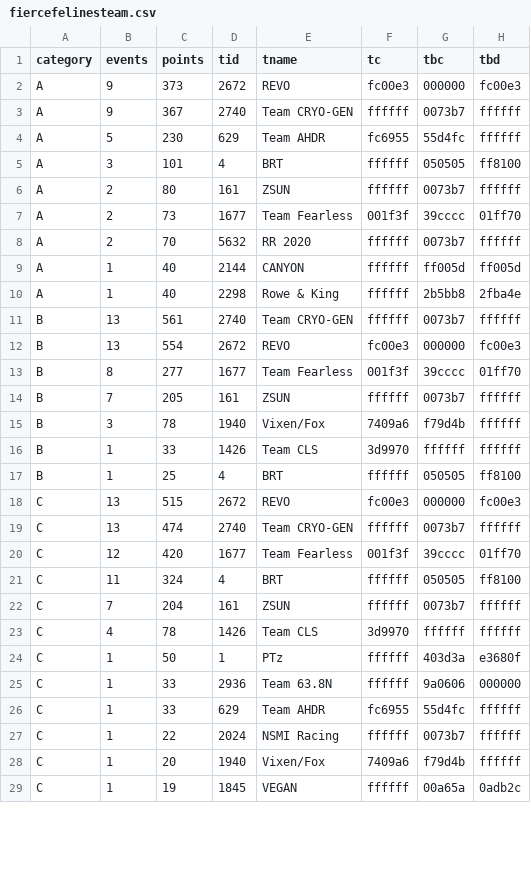
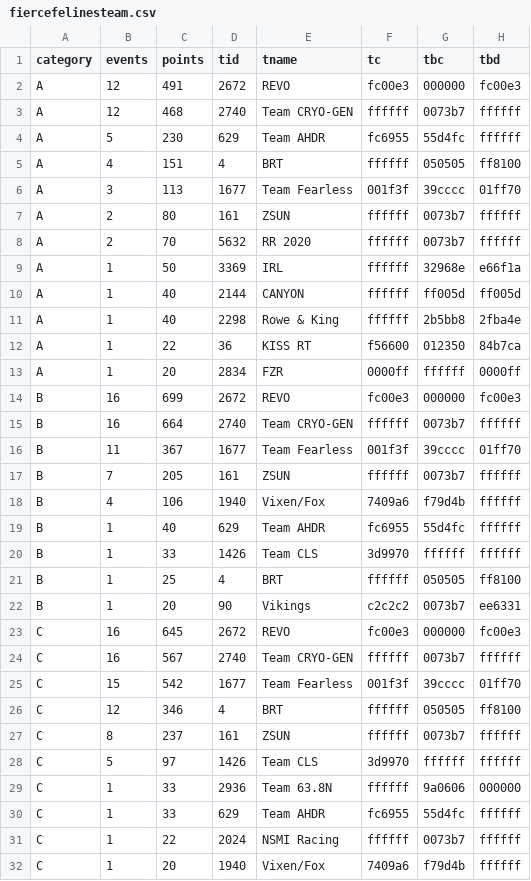
Before and after one commit to jessicah/boltrace.team, a CSV file: _data/fierce_felines/2020/series_1/fiercefelinesteam.csv, drawn as a sheet; only a part is shown; the shorter side is filled out with more unchanged rows; the diff covers the shown part only.

```diff
--- a/_data/fierce_felines/2020/series_1/fiercefelinesteam.csv
+++ b/_data/fierce_felines/2020/series_1/fiercefelinesteam.csv
@@ -1,25 +1,29 @@
 category,events,points,tid,tname,tc,tbc,tbd
-A,9,373,2672,REVO,fc00e3,000000,fc00e3
-A,9,367,2740,Team CRYO-GEN,ffffff,0073b7,ffffff
+A,12,491,2672,REVO,fc00e3,000000,fc00e3
+A,12,468,2740,Team CRYO-GEN,ffffff,0073b7,ffffff
 A,5,230,629,Team AHDR,fc6955,55d4fc,ffffff
-A,3,101,4,BRT,ffffff,050505,ff8100
+A,4,151,4,BRT,ffffff,050505,ff8100
+A,3,113,1677,Team Fearless,001f3f,39cccc,01ff70
 A,2,80,161,ZSUN,ffffff,0073b7,ffffff
-A,2,73,1677,Team Fearless,001f3f,39cccc,01ff70
 A,2,70,5632,RR 2020,ffffff,0073b7,ffffff
+A,1,50,3369,IRL,ffffff,32968e,e66f1a
 A,1,40,2144,CANYON,ffffff,ff005d,ff005d
 A,1,40,2298,Rowe & King,ffffff,2b5bb8,2fba4e
-B,13,561,2740,Team CRYO-GEN,ffffff,0073b7,ffffff
-B,13,554,2672,REVO,fc00e3,000000,fc00e3
-B,8,277,1677,Team Fearless,001f3f,39cccc,01ff70
+A,1,22,36,KISS RT,f56600,012350,84b7ca
+A,1,20,2834,FZR,0000ff,ffffff,0000ff
+B,16,699,2672,REVO,fc00e3,000000,fc00e3
+B,16,664,2740,Team CRYO-GEN,ffffff,0073b7,ffffff
+B,11,367,1677,Team Fearless,001f3f,39cccc,01ff70
 B,7,205,161,ZSUN,ffffff,0073b7,ffffff
-B,3,78,1940,Vixen/Fox,7409a6,f79d4b,ffffff
+B,4,106,1940,Vixen/Fox,7409a6,f79d4b,ffffff
+B,1,40,629,Team AHDR,fc6955,55d4fc,ffffff
 B,1,33,1426,Team CLS,3d9970,ffffff,ffffff
 B,1,25,4,BRT,ffffff,050505,ff8100
-C,13,515,2672,REVO,fc00e3,000000,fc00e3
-C,13,474,2740,Team CRYO-GEN,ffffff,0073b7,ffffff
-C,12,420,1677,Team Fearless,001f3f,39cccc,01ff70
-C,11,324,4,BRT,ffffff,050505,ff8100
-C,7,204,161,ZSUN,ffffff,0073b7,ffffff
-C,4,78,1426,Team CLS,3d9970,ffffff,ffffff
-C,1,50,1,PTz,ffffff,403d3a,e3680f
+B,1,20,90,Vikings,c2c2c2,0073b7,ee6331
+C,16,645,2672,REVO,fc00e3,000000,fc00e3
+C,16,567,2740,Team CRYO-GEN,ffffff,0073b7,ffffff
+C,15,542,1677,Team Fearless,001f3f,39cccc,01ff70
+C,12,346,4,BRT,ffffff,050505,ff8100
+C,8,237,161,ZSUN,ffffff,0073b7,ffffff
+C,5,97,1426,Team CLS,3d9970,ffffff,ffffff
 C,1,33,2936,Team 63.8N,ffffff,9a0606,000000
```
Also changed, not shown: 5 added rows, 2 removed rows and 4 edited cells elsewhere in this file, _data/fierce_felines/2020/series_1/fiercefelines.csv, 2 other files.
